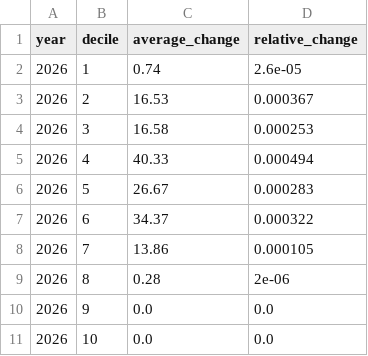
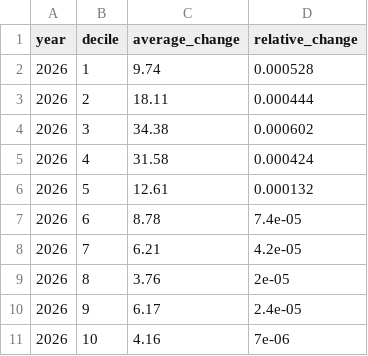
Before and after one commit to PolicyEngine/nj-ctc-increase, a CSV file: frontend/public/data/distributional_impact.csv, drawn as a sheet.

```diff
--- a/frontend/public/data/distributional_impact.csv
+++ b/frontend/public/data/distributional_impact.csv
@@ -1,11 +1,11 @@
 year,decile,average_change,relative_change
-2026,1,0.74,2.6e-05
-2026,2,16.53,0.000367
-2026,3,16.58,0.000253
-2026,4,40.33,0.000494
-2026,5,26.67,0.000283
-2026,6,34.37,0.000322
-2026,7,13.86,0.000105
-2026,8,0.28,2e-06
-2026,9,0.0,0.0
-2026,10,0.0,0.0
+2026,1,9.74,0.000528
+2026,2,18.11,0.000444
+2026,3,34.38,0.000602
+2026,4,31.58,0.000424
+2026,5,12.61,0.000132
+2026,6,8.78,7.4e-05
+2026,7,6.21,4.2e-05
+2026,8,3.76,2e-05
+2026,9,6.17,2.4e-05
+2026,10,4.16,7e-06
```
Also changed, not shown: frontend/public/data/income_brackets.csv, frontend/public/data/metrics.csv, 7 other files.
